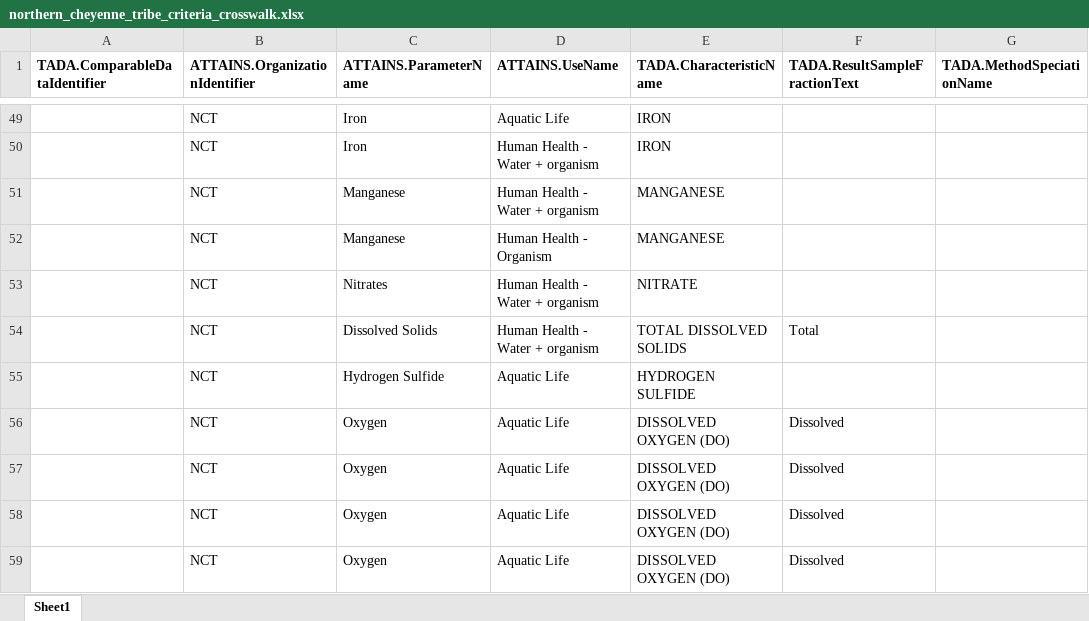
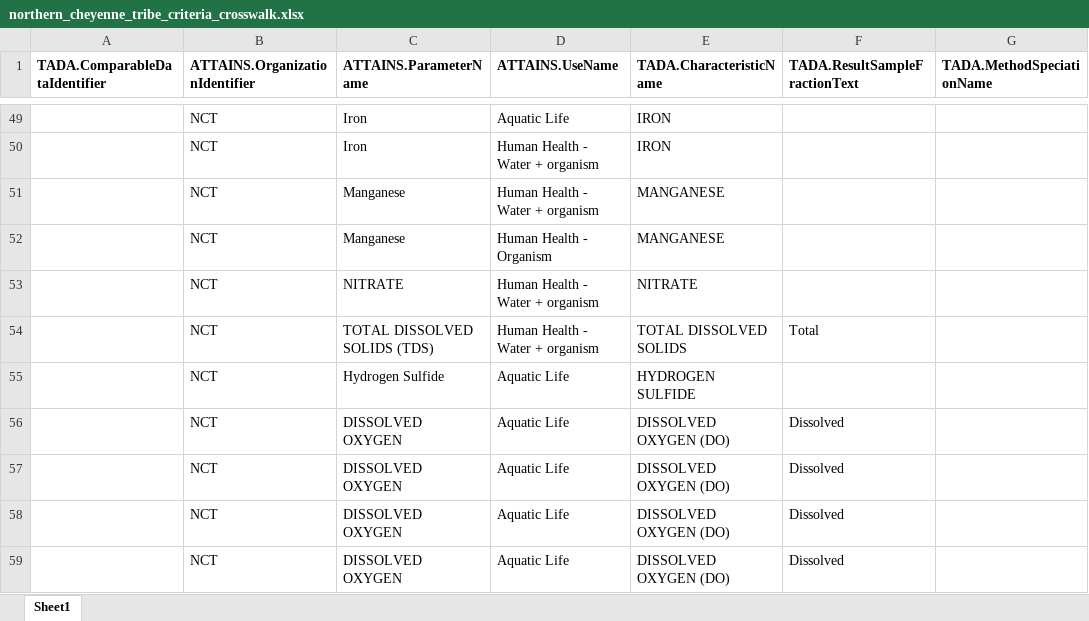
Before and after one commit to USEPA/TADACommunityHub, an Excel workbook: inst/extdata/northern_cheyenne_tribe_criteria_crosswalk.xlsx, sheet Sheet1, drawn as a sheet; only a part is shown, gaps mark what is left out; values as stored, in another font and other column widths than the file's, no borders; the diff covers the shown part only; the diff names each change by its address in the sheet, - before the commit and + after, or states it on an @@ line.

```diff
--- a/inst/extdata/northern_cheyenne_tribe_criteria_crosswalk.xlsx (sheet Sheet1)
+++ b/inst/extdata/northern_cheyenne_tribe_criteria_crosswalk.xlsx (sheet Sheet1)
-C53 (ATTAINS.ParameterName): Nitrates
+C53 (ATTAINS.ParameterName): NITRATE
-C54 (ATTAINS.ParameterName): Dissolved Solids
+C54 (ATTAINS.ParameterName): TOTAL DISSOLVED SOLIDS (TDS)
-C56:C59 (ATTAINS.ParameterName): Oxygen
+C56:C59 (ATTAINS.ParameterName): DISSOLVED OXYGEN
```
Also changed, not shown: 12 edited cells elsewhere in this sheet, inst/extdata/colorado_criteria_crosswalk.xlsx, inst/extdata/fort_peck_tribe_criteria_crosswalk.xlsx, 9 other files.
